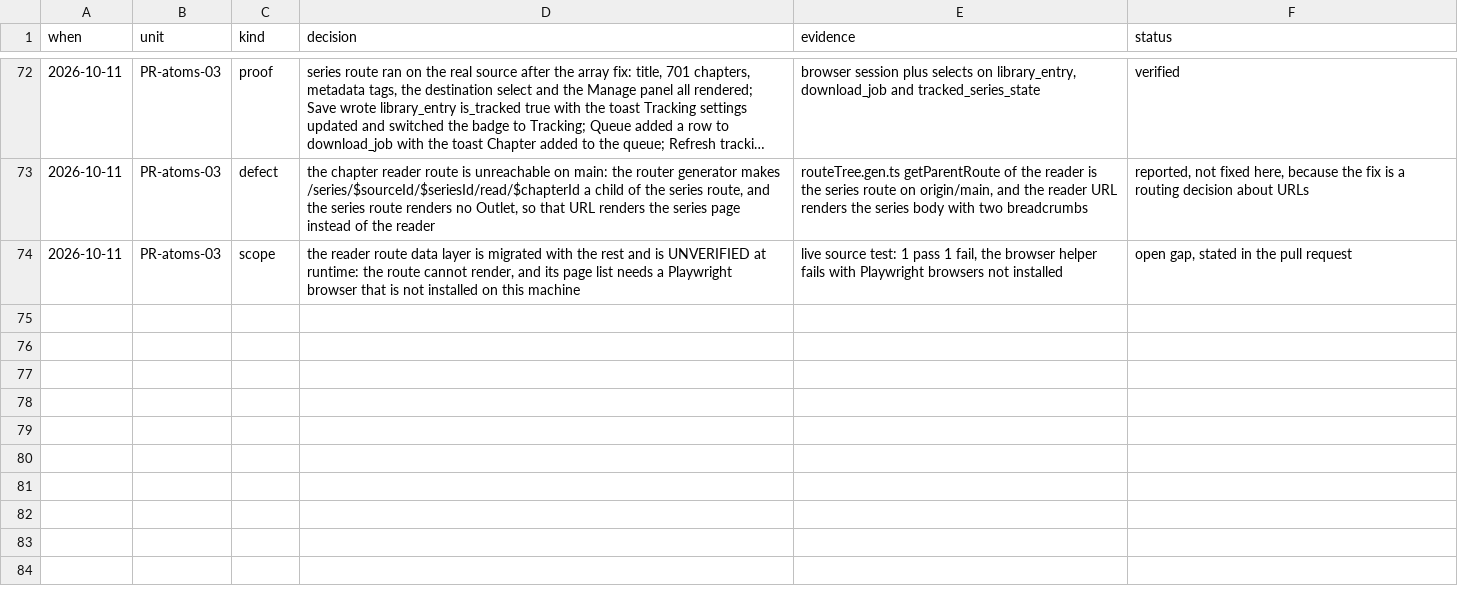
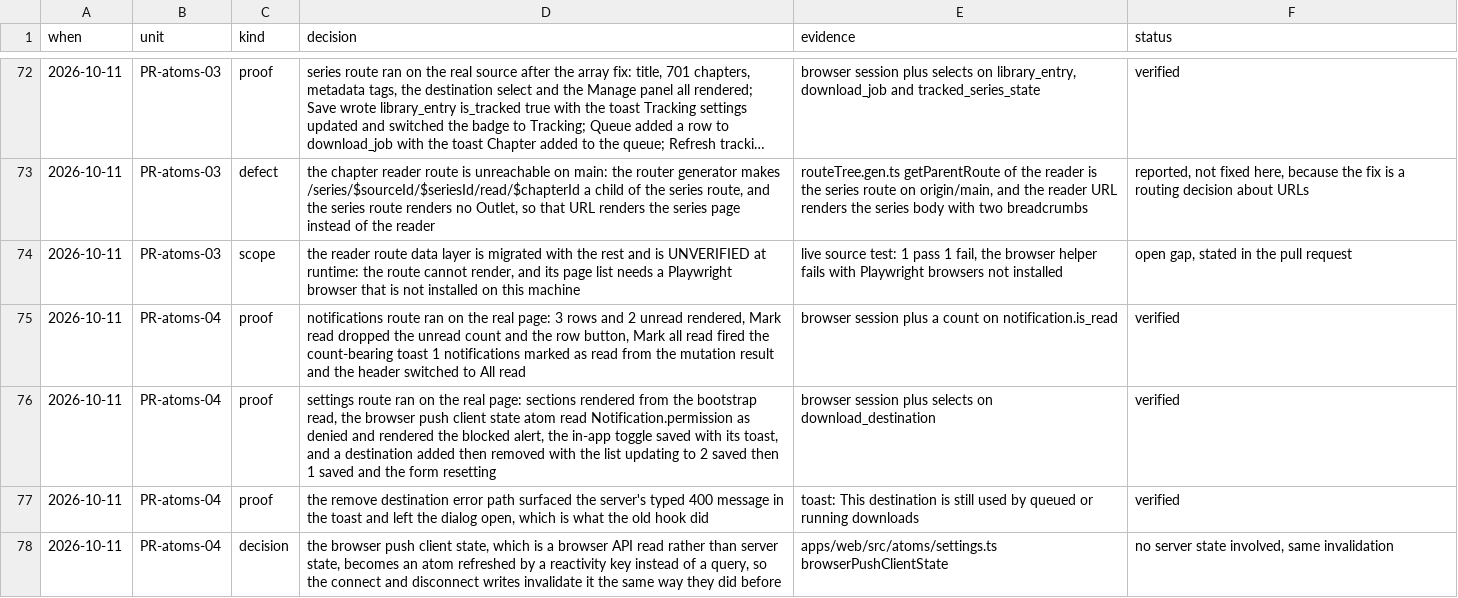
Before and after one commit to RestartDK/mangy, a TSV file: docs/effect-migration.tsv, drawn as a sheet; only a part is shown, gaps mark what is left out; long unchanged cells end in …; the diff names each change by its address in the sheet, - before the commit and + after, or states it on an @@ line.

Commit message:
feat(web): read notifications and settings through Effect Atom
The notifications page and the settings page read server state through
the same atom client as the rest of the app. Twelve hooks are deleted
with them, which leaves the sources and search pages as the only React
Query consumers.

The two mutations whose success text carries data the server returns,
marking everything read and sending a test push, keep their message
computed from the mutation result so the copy is unchanged.

Browser push client state is a browser API read, not server state, so it
becomes an atom refreshed by a reactivity key and the connect and
disconnect writes invalidate it exactly as before.

```diff
--- a/docs/effect-migration.tsv
+++ b/docs/effect-migration.tsv
+row 75: 2026-10-11 | PR-atoms-04 | proof | notifications route ran on the real page: 3 rows and 2 unread rendered, Mark read dropped the unread count and the row button, Mark all read fired the count-bearing toast 1 notifications marked as read from the mutation result and the header switched to All read | browser session plus a count on notification.is_read | verified
+row 76: 2026-10-11 | PR-atoms-04 | proof | settings route ran on the real page: sections rendered from the bootstrap read, the browser push client state atom read Notification.permission as denied and rendered the blocked alert, the in-app toggle saved with its toast, and a destination added then removed with the list updating to 2 saved then 1 saved and the form resetting | browser session plus selects on download_destination | verified
+row 77: 2026-10-11 | PR-atoms-04 | proof | the remove destination error path surfaced the server's typed 400 message in the toast and left the dialog open, which is what the old hook did | toast: This destination is still used by queued or running downloads | verified
+row 78: 2026-10-11 | PR-atoms-04 | decision | the browser push client state, which is a browser API read rather than server state, becomes an atom refreshed by a reactivity key instead of a query, so the connect and disconnect writes invalidate it the same way they did before | apps/web/src/atoms/settings.ts browserPushClientState | no server state involved, same invalidation
```
Also changed, not shown: 18 other files.
